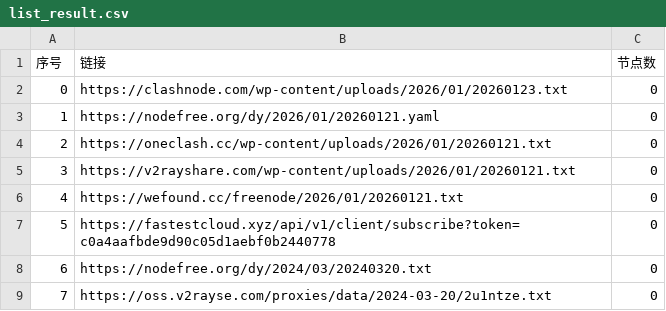
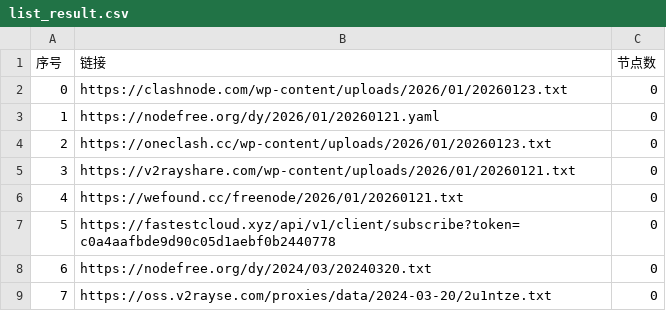
Before and after one commit to hellojimlee/AutoMergePublicNodes, a CSV file: list_result.csv, drawn as a sheet; only a part is shown.

```diff
--- a/list_result.csv
+++ b/list_result.csv
@@ -3,3 +3,3 @@
 1,https://nodefree.org/dy/2026/01/20260121.yaml,0
-2,https://oneclash.cc/wp-content/uploads/2026/01/20260121.txt,0
+2,https://oneclash.cc/wp-content/uploads/2026/01/20260123.txt,0
 3,https://v2rayshare.com/wp-content/uploads/2026/01/20260121.txt,0
```
Also changed, not shown: 4 other files.
